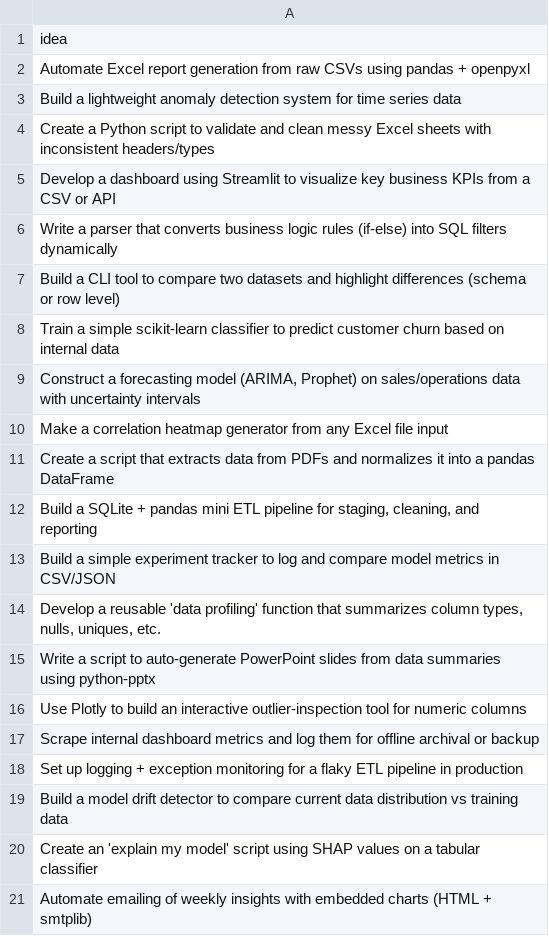
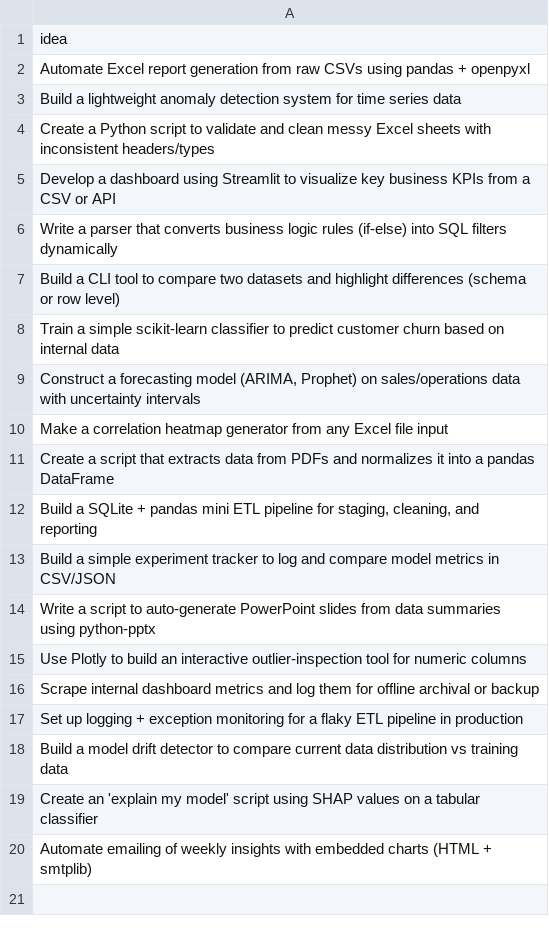
Before and after one commit to BadProjeckt/Python, a CSV file: random_task_picker/lists/project_ideas.csv, drawn as a sheet; the diff names each change by its address in the sheet, - before the commit and + after, or states it on an @@ line.

Commit message:
Develop a reusable 'data profiling' function that summarizes column types, nulls, uniques, etc.

```diff
--- a/random_task_picker/lists/project_ideas.csv
+++ b/random_task_picker/lists/project_ideas.csv
-row 14: Develop a reusable 'data profiling' function that summarizes column types, nulls, uniques, etc.
```
Also changed, not shown: 3 other files.
